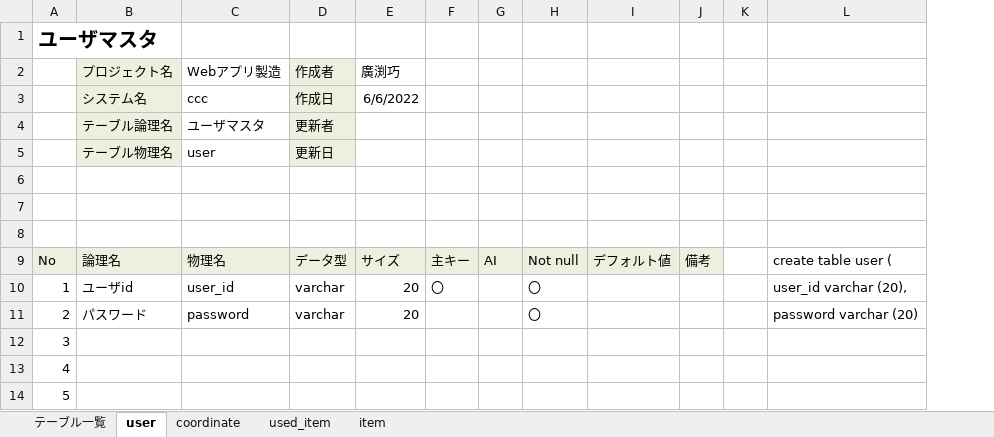
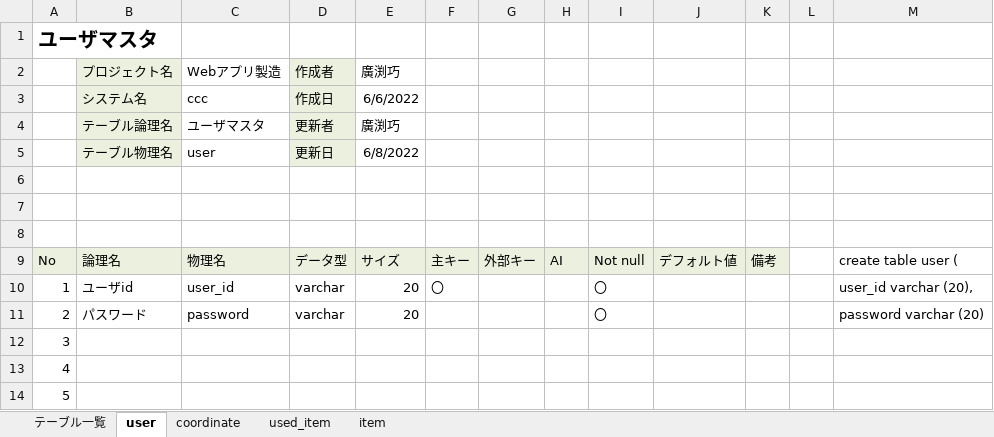
Before and after one commit to dojo2022/E-4, an Excel workbook: doc/DB定義書_ドキドキわくわく(仮).xlsx, sheet user, drawn as a sheet; only a part is shown; values as stored, in another font and other column widths than the file's, no borders; the diff names each change by its address in the sheet, - before the commit and + after, or states it on an @@ line.

```diff
--- a/doc/DB定義書_ドキドキわくわく(仮).xlsx (sheet user)
+++ b/doc/DB定義書_ドキドキわくわく(仮).xlsx (sheet user)
+column G, row 9: 外部キー
-E4: (empty)
+E4: 廣渕巧
-E5: (empty)
+E5: 6/8/2022
```
Also changed, not shown: sheet used_item, sheet coordinate, sheet item.
